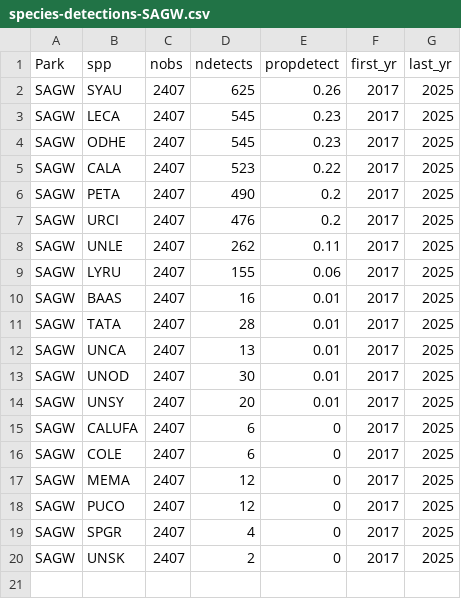
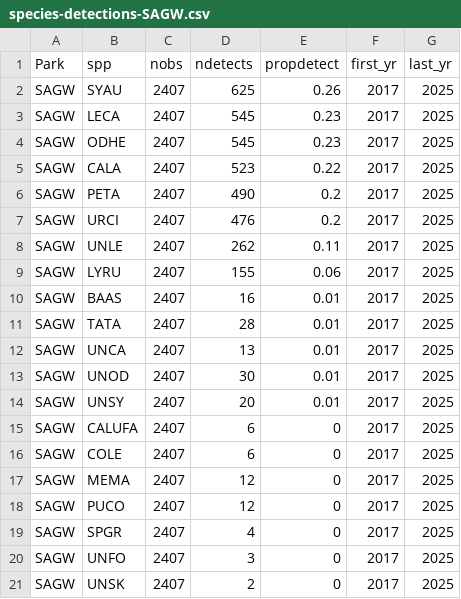
Before and after one commit to ezylstra/SWParks_Mammal_Occupancy, a CSV file: output/species-detections-SAGW.csv, drawn as a sheet.

```diff
--- a/output/species-detections-SAGW.csv
+++ b/output/species-detections-SAGW.csv
@@ -19,2 +19,3 @@
 "SAGW","SPGR",2407,4,0,2017,2025
+"SAGW","UNFO",2407,3,0,2017,2025
 "SAGW","UNSK",2407,2,0,2017,2025
```
Also changed, not shown: data/occasions/occasions-ORPI.csv, output/species-detections-ORPI.csv, 2 other files.
